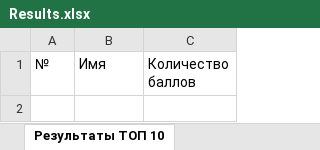
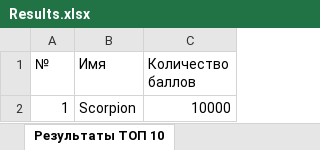
Before and after one commit to arkindd/mortalkombatbLab5, an Excel workbook: src/main/resources/Results.xlsx, sheet Результаты ТОП 10, drawn as a sheet; values as stored, in another font and other column widths than the file's, no borders; the diff names each change by its address in the sheet, - before the commit and + after, or states it on an @@ line.

```diff
--- a/src/main/resources/Results.xlsx (sheet Результаты ТОП 10)
+++ b/src/main/resources/Results.xlsx (sheet Результаты ТОП 10)
+row 2: 1 | Scorpion | 10000
```
Also changed, not shown: 8 other files.
